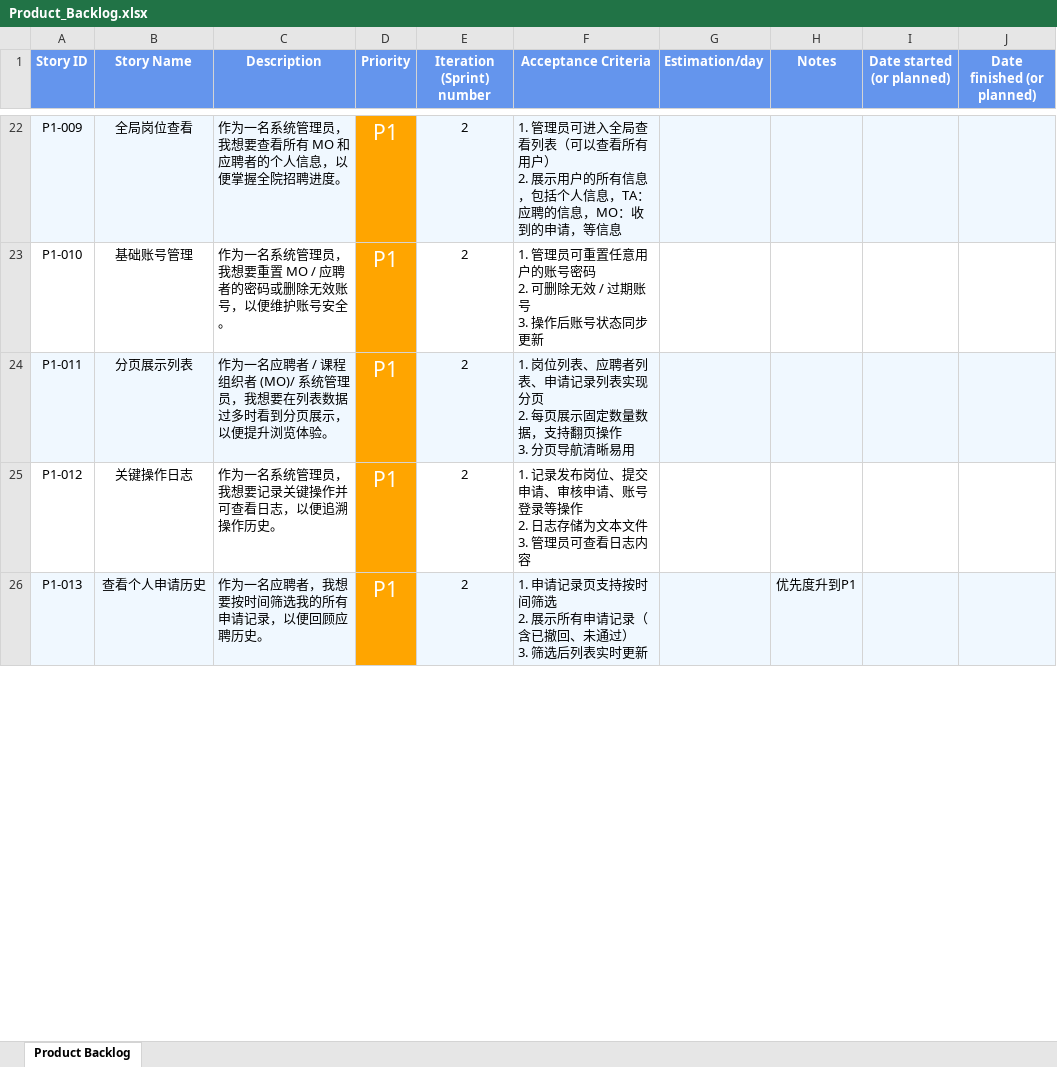
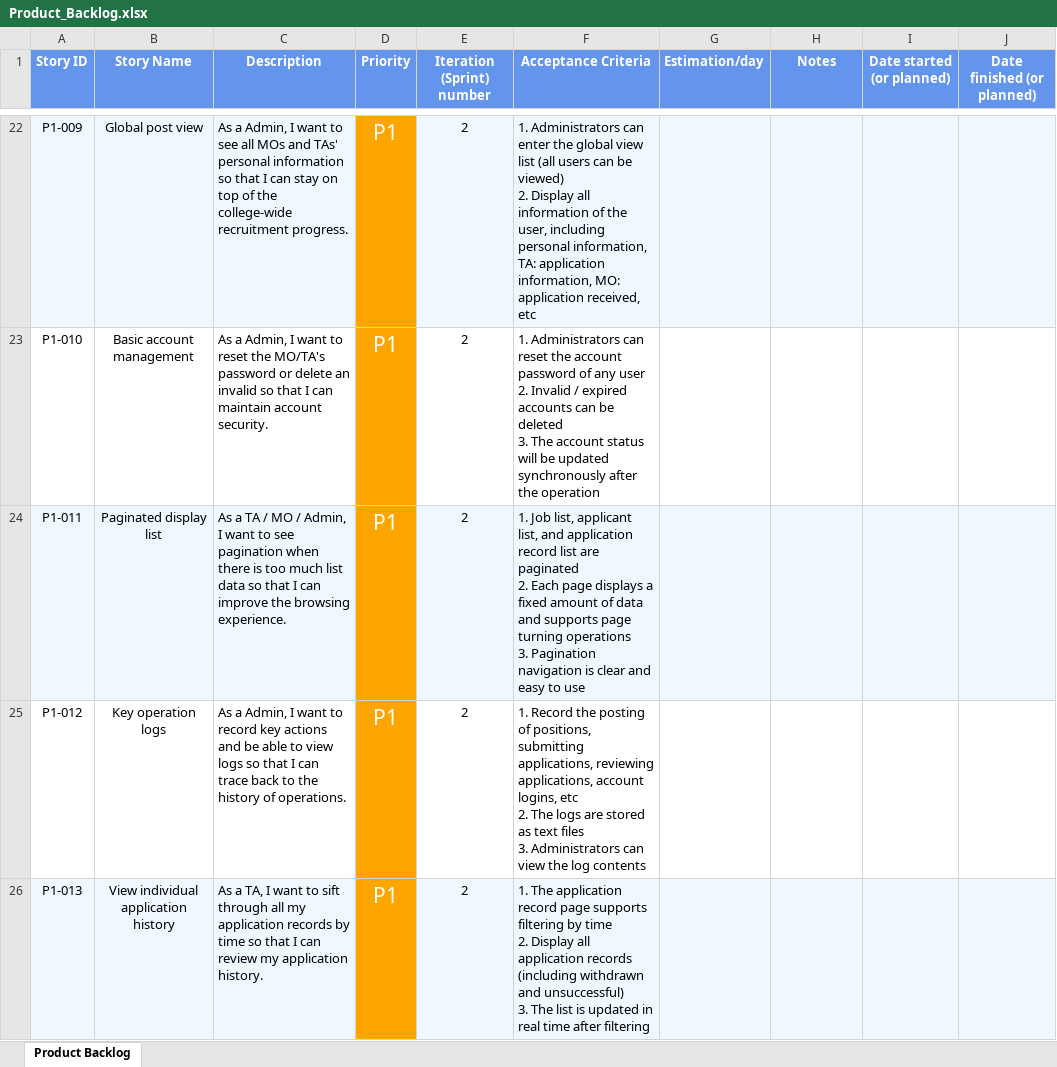
Before and after one commit to Yuxuanwwang/Group17_EBU6304_2526, an Excel workbook: Product_Backlog.xlsx, sheet Product Backlog, drawn as a sheet; only a part is shown, gaps mark what is left out; values as stored, in another font and other column widths than the file's, no borders; table styles not drawn; ↵ is a line break in a cell; the diff covers the shown part only; the diff names each change by its address in the sheet, - before the commit and + after, or states it on an @@ line.

Commit message:
The third edition of the product backlog with prioritization has been translated into English, and adjustments have been made to the wording

```diff
--- a/Product_Backlog.xlsx (sheet Product Backlog)
+++ b/Product_Backlog.xlsx (sheet Product Backlog)
-B22 (Story Name): 全局岗位查看
+B22 (Story Name): Global post view
-C22 (Description): 作为一名系统管理员，我想要查看所有 MO 和应聘者的个人信息，以便掌握全院招聘进度。
+C22 (Description): As a Admin, I want to see all MOs and TAs' personal information so that I can stay on top of the college-wide recruitment progress.
-F22 (Acceptance Criteria): 1. 管理员可进入全局查看列表（可以查看所有用户） ↵ 2. 展示用户的所有信息，包括个人信息，TA：应聘的信息，MO：收到的申请，等信息
+F22 (Acceptance Criteria): 1. Administrators can enter the global view list (all users can be viewed) ↵ 2. Display all information of the user, including personal information, TA: application information, MO: application received, etc
-B23 (Story Name): 基础账号管理
+B23 (Story Name): Basic account management
-C23 (Description): 作为一名系统管理员，我想要重置 MO / 应聘者的密码或删除无效账号，以便维护账号安全。
+C23 (Description): As a Admin, I want to reset the MO/TA's password or delete an invalid so that I can maintain account security.
-F23 (Acceptance Criteria): 1. 管理员可重置任意用户的账号密码 ↵ 2. 可删除无效 / 过期账号 ↵ 3. 操作后账号状态同步更新
+F23 (Acceptance Criteria): 1. Administrators can reset the account password of any user ↵ 2. Invalid / expired accounts can be deleted ↵ 3. The account status will be updated synchronously after the operation
-B24 (Story Name): 分页展示列表
+B24 (Story Name): Paginated display list
-C24 (Description): 作为一名应聘者 / 课程组织者 (MO)/ 系统管理员，我想要在列表数据过多时看到分页展示，以便提升浏览体验。
+C24 (Description): As a TA / MO / Admin, I want to see pagination when there is too much list data so that I can improve the browsing experience.
-F24 (Acceptance Criteria): 1. 岗位列表、应聘者列表、申请记录列表实现分页 ↵ 2. 每页展示固定数量数据，支持翻页操作 ↵ 3. 分页导航清晰易用
+F24 (Acceptance Criteria): 1. Job list, applicant list, and application record list are paginated ↵ 2. Each page displays a fixed amount of data and supports page turning operations ↵ 3. Pagination navigation is clear and easy to use
-B25 (Story Name): 关键操作日志
+B25 (Story Name): Key operation logs
-C25 (Description): 作为一名系统管理员，我想要记录关键操作并可查看日志，以便追溯操作历史。
+C25 (Description): As a Admin, I want to record key actions and be able to view logs so that I can trace back to the history of operations.
-F25 (Acceptance Criteria): 1. 记录发布岗位、提交申请、审核申请、账号登录等操作 ↵ 2. 日志存储为文本文件 ↵ 3. 管理员可查看日志内容
+F25 (Acceptance Criteria): 1. Record the posting of positions, submitting applications, reviewing applications, account logins, etc ↵ 2. The logs are stored as text files ↵ 3. Administrators can view the log contents
-B26 (Story Name): 查看个人申请历史
+B26 (Story Name): View individual application history
-C26 (Description): 作为一名应聘者，我想要按时间筛选我的所有申请记录，以便回顾应聘历史。
+C26 (Description): As a TA, I want to sift through all my application records by time so that I can review my application history.
-F26 (Acceptance Criteria): 1. 申请记录页支持按时间筛选 ↵ 2. 展示所有申请记录（含已撤回、未通过） ↵ 3. 筛选后列表实时更新
+F26 (Acceptance Criteria): 1. The application record page supports filtering by time ↵ 2. Display all application records (including withdrawn and unsuccessful) ↵ 3. The list is updated in real time after filtering
-H26 (Notes): 优先度升到P1
+H26 (Notes): (empty)
```
Also changed, not shown: 1 added row, 1 removed row and 141 edited cells elsewhere in this sheet.
